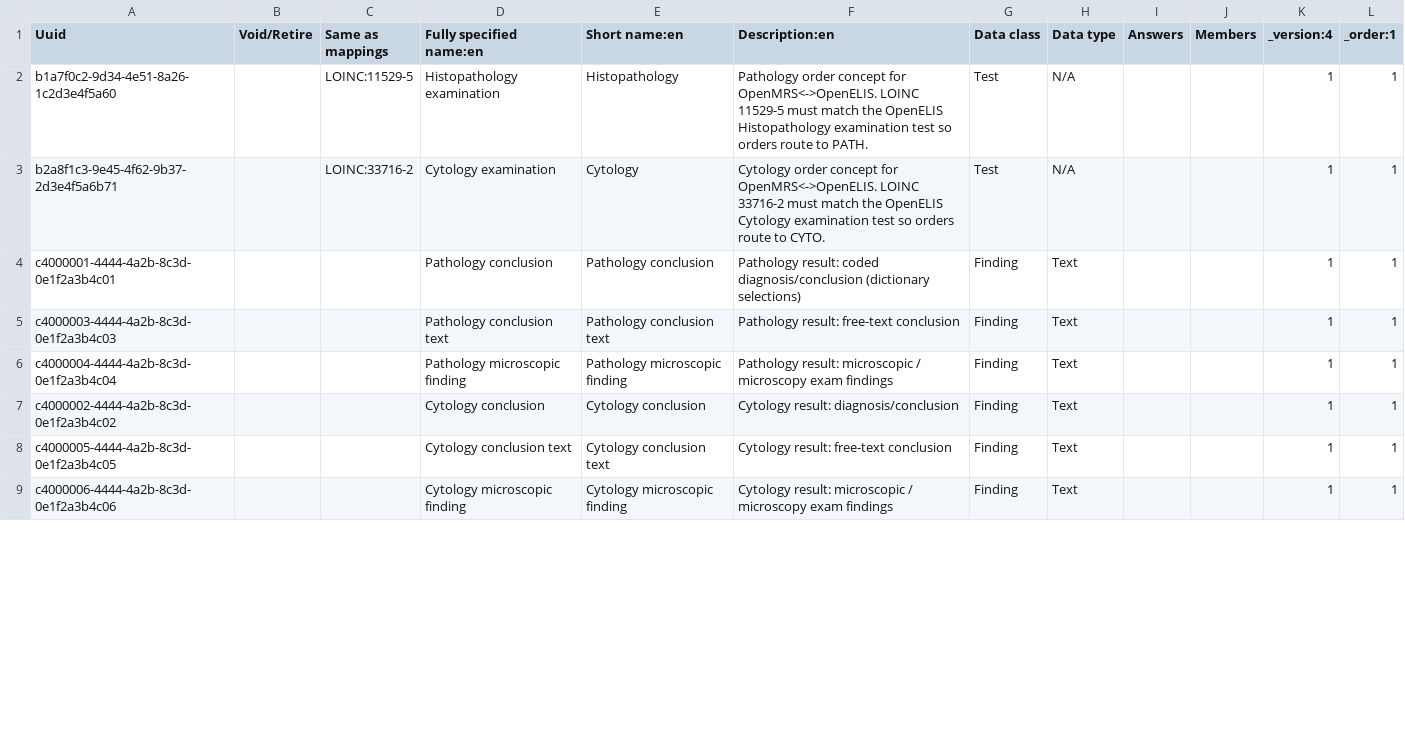
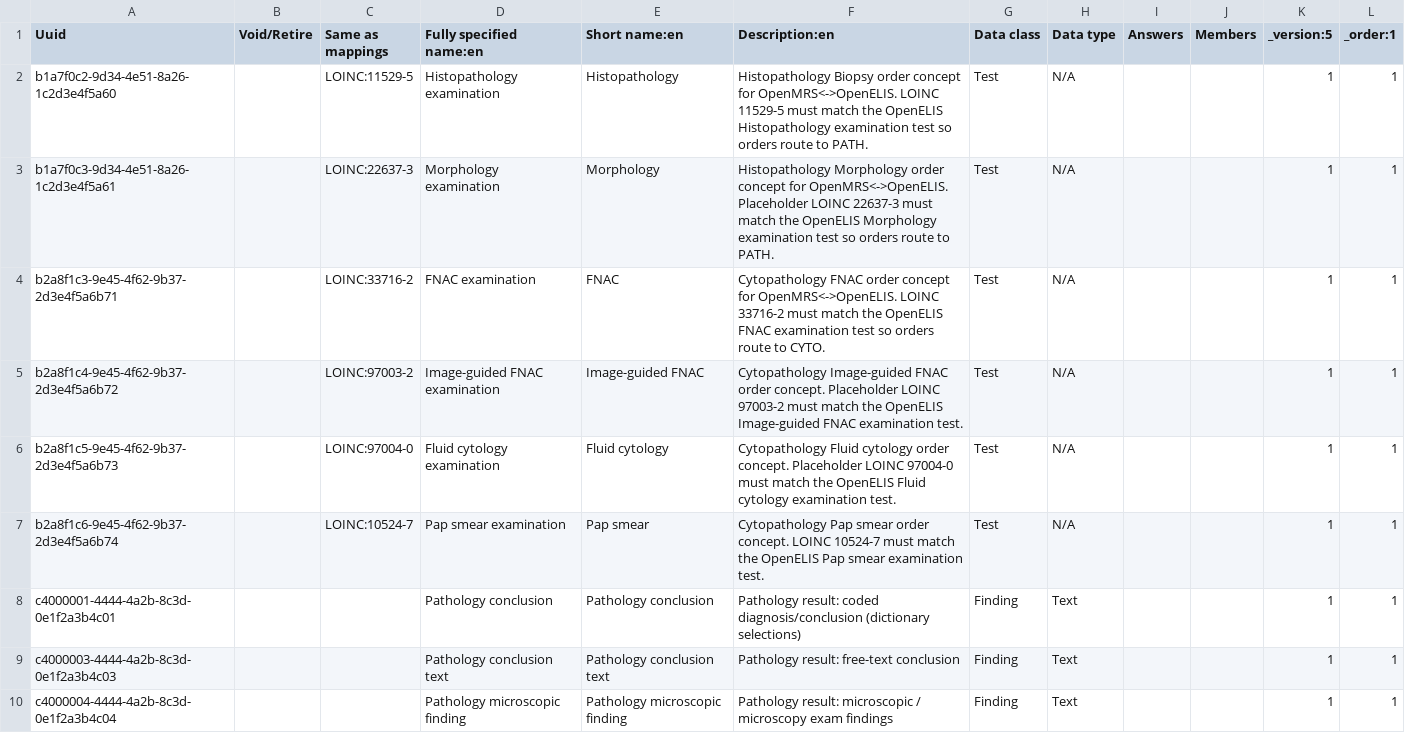
Before and after one commit to palladium-group/ethiopiaemr-openmrs-content, a CSV file: configuration/backend_configuration/concepts/openmrs_special_order_concepts.csv, drawn as a sheet; only a part is shown; the shorter side is filled out with more unchanged rows; the diff covers the shown part only.

Commit message:
feat: rename Pathology/Cytology forms to Histopathology/Cytopathology and add per-sample-type order concepts

```diff
--- a/configuration/backend_configuration/concepts/openmrs_special_order_concepts.csv
+++ b/configuration/backend_configuration/concepts/openmrs_special_order_concepts.csv
@@ -1,4 +1,8 @@
-Uuid,Void/Retire,Same as mappings,Fully specified name:en,Short name:en,Description:en,Data class,Data type,Answers,Members,_version:4,_order:1
-b1a7f0c2-9d34-4e51-8a26-1c2d3e4f5a60,,LOINC:11529-5,Histopathology examination,Histopathology,"Pathology order concept for OpenMRS<->OpenELIS. LOINC 11529-5 must match the OpenELIS Histopathology examination test so orders route to PATH.",Test,N/A,,,1,1
-b2a8f1c3-9e45-4f62-9b37-2d3e4f5a6b71,,LOINC:33716-2,Cytology examination,Cytology,"Cytology order concept for OpenMRS<->OpenELIS. LOINC 33716-2 must match the OpenELIS Cytology examination test so orders route to CYTO.",Test,N/A,,,1,1
+Uuid,Void/Retire,Same as mappings,Fully specified name:en,Short name:en,Description:en,Data class,Data type,Answers,Members,_version:5,_order:1
+b1a7f0c2-9d34-4e51-8a26-1c2d3e4f5a60,,LOINC:11529-5,Histopathology examination,Histopathology,"Histopathology Biopsy order concept for OpenMRS<->OpenELIS. LOINC 11529-5 must match the OpenELIS Histopathology examination test so orders route to PATH.",Test,N/A,,,1,1
+b1a7f0c3-9d34-4e51-8a26-1c2d3e4f5a61,,LOINC:22637-3,Morphology examination,Morphology,"Histopathology Morphology order concept for OpenMRS<->OpenELIS. Placeholder LOINC 22637-3 must match the OpenELIS Morphology examination test so orders route to PATH.",Test,N/A,,,1,1
+b2a8f1c3-9e45-4f62-9b37-2d3e4f5a6b71,,LOINC:33716-2,FNAC examination,FNAC,"Cytopathology FNAC order concept for OpenMRS<->OpenELIS. LOINC 33716-2 must match the OpenELIS FNAC examination test so orders route to CYTO.",Test,N/A,,,1,1
+b2a8f1c4-9e45-4f62-9b37-2d3e4f5a6b72,,LOINC:97003-2,Image-guided FNAC examination,Image-guided FNAC,"Cytopathology Image-guided FNAC order concept. Placeholder LOINC 97003-2 must match the OpenELIS Image-guided FNAC examination test.",Test,N/A,,,1,1
+b2a8f1c5-9e45-4f62-9b37-2d3e4f5a6b73,,LOINC:97004-0,Fluid cytology examination,Fluid cytology,"Cytopathology Fluid cytology order concept. Placeholder LOINC 97004-0 must match the OpenELIS Fluid cytology examination test.",Test,N/A,,,1,1
+b2a8f1c6-9e45-4f62-9b37-2d3e4f5a6b74,,LOINC:10524-7,Pap smear examination,Pap smear,"Cytopathology Pap smear order concept. LOINC 10524-7 must match the OpenELIS Pap smear examination test.",Test,N/A,,,1,1
 c4000001-4444-4a2b-8c3d-0e1f2a3b4c01,,,Pathology conclusion,Pathology conclusion,Pathology result: coded diagnosis/conclusion (dictionary selections),Finding,Text,,,1,1
```
Also changed, not shown: 24 edited cells elsewhere in this file, 2 other files.
